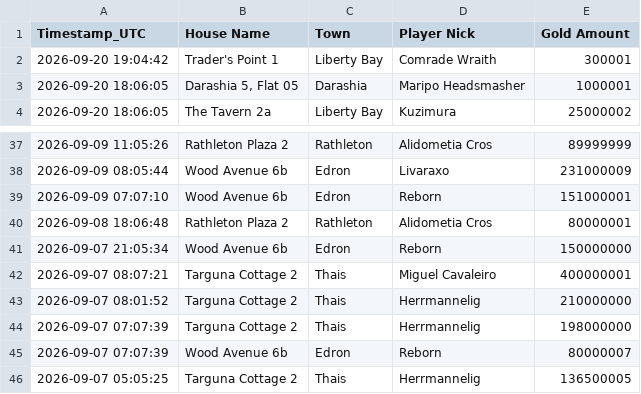
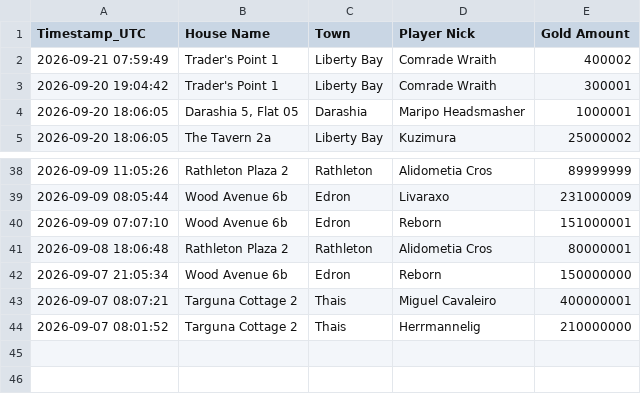
Before and after one commit to mdogie94/nmd, a CSV file: historia_licytacji.csv, drawn as a sheet; only a part is shown, gaps mark what is left out; removed rows and columns are numbered as before the commit, all else as after; the diff names each change by its address in the sheet, - before the commit and + after, or states it on an @@ line.

```diff
--- a/historia_licytacji.csv
+++ b/historia_licytacji.csv
+row 2: 2026-09-21 07:59:49 | Trader's Point 1 | Liberty Bay | Comrade Wraith | 400002
-row 44: 2026-09-07 07:07:39 | Targuna Cottage 2 | Thais | Herrmannelig | 198000000
-row 45: 2026-09-07 07:07:39 | Wood Avenue 6b | Edron | Reborn | 80000007
-row 46: 2026-09-07 05:05:25 | Targuna Cottage 2 | Thais | Herrmannelig | 136500005
```
